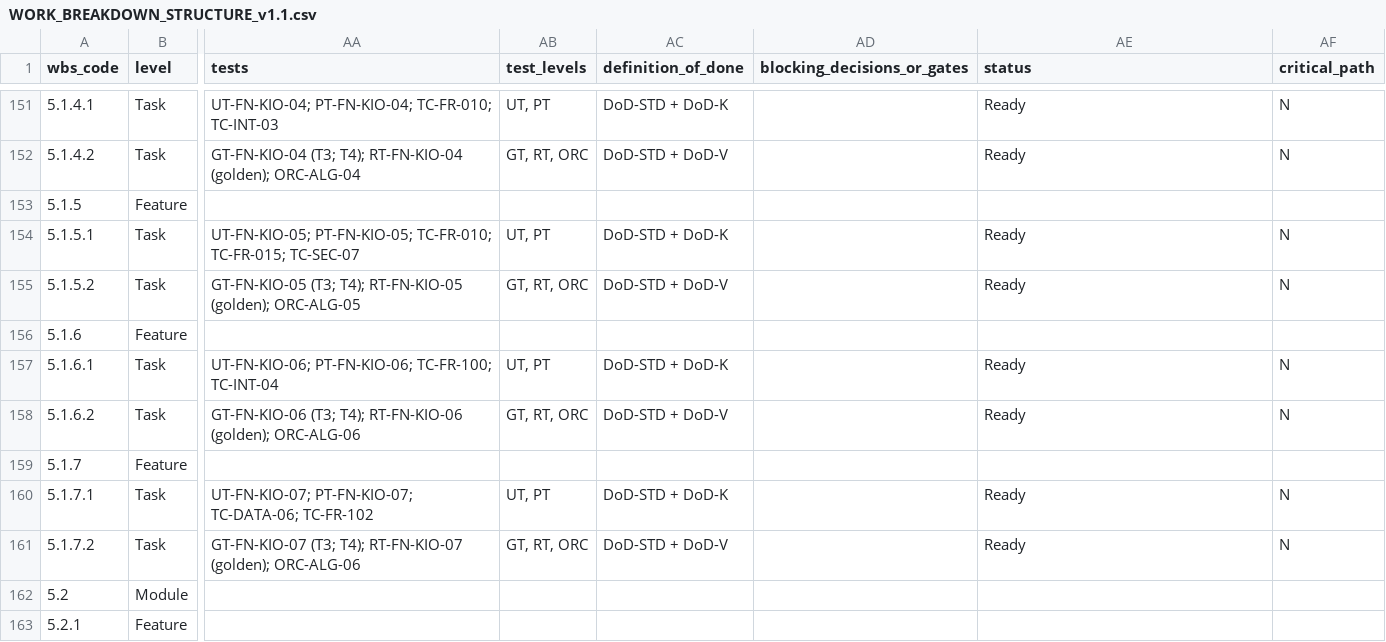
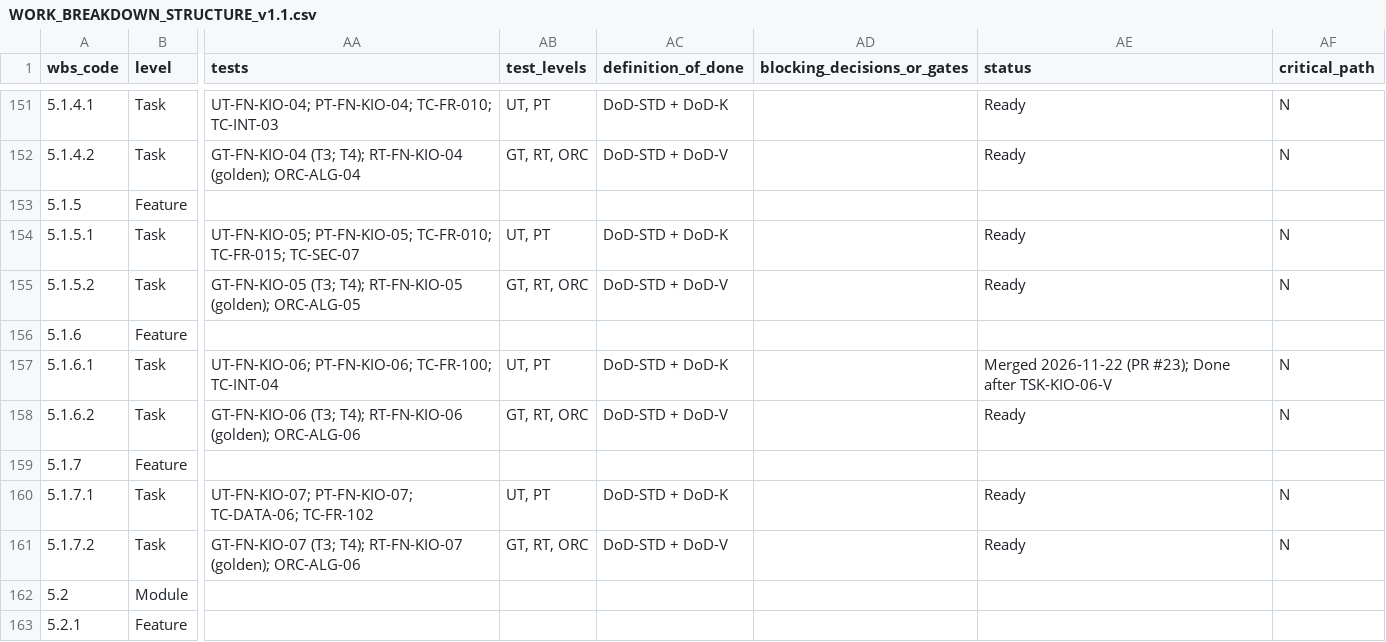
Before and after one commit to Ayau1ym335/jude1, a CSV file: docs/plan/WORK_BREAKDOWN_STRUCTURE_v1.1.csv, drawn as a sheet; only a part is shown, gaps mark what is left out; the diff names each change by its address in the sheet, - before the commit and + after, or states it on an @@ line.

```diff
--- a/docs/plan/WORK_BREAKDOWN_STRUCTURE_v1.1.csv
+++ b/docs/plan/WORK_BREAKDOWN_STRUCTURE_v1.1.csv
-AE157 (status): Ready
+AE157 (status): Merged 2026-11-22 (PR #23); Done after TSK-KIO-06-V
```
Also changed, not shown: 1 other file.
